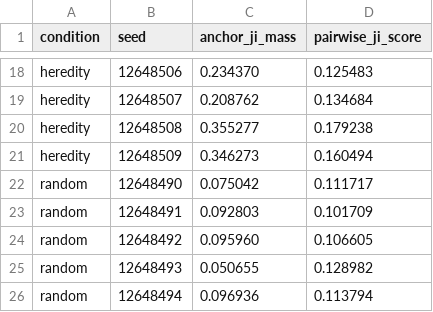
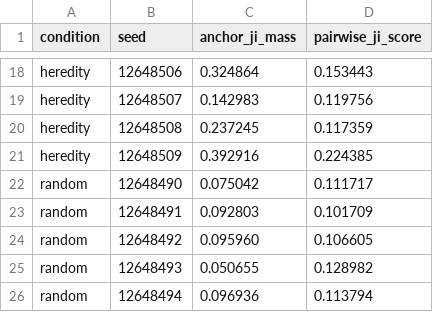
Before and after one commit to ktakahashi74/conc-paper-2026, a CSV file: experiments/plots/e6/paper_e6_endpoint_metrics.csv, drawn as a sheet; only a part is shown, gaps mark what is left out; the diff covers the shown part only; the diff names each change by its address in the sheet, - before the commit and + after, or states it on an @@ line.

```diff
--- a/experiments/plots/e6/paper_e6_endpoint_metrics.csv
+++ b/experiments/plots/e6/paper_e6_endpoint_metrics.csv
-C18 (anchor_ji_mass): 0.234370
+C18 (anchor_ji_mass): 0.324864
-D18 (pairwise_ji_score): 0.125483
+D18 (pairwise_ji_score): 0.153443
-C19 (anchor_ji_mass): 0.208762
+C19 (anchor_ji_mass): 0.142983
-D19 (pairwise_ji_score): 0.134684
+D19 (pairwise_ji_score): 0.119756
-C20 (anchor_ji_mass): 0.355277
+C20 (anchor_ji_mass): 0.237245
-D20 (pairwise_ji_score): 0.179238
+D20 (pairwise_ji_score): 0.117359
-C21 (anchor_ji_mass): 0.346273
+C21 (anchor_ji_mass): 0.392916
-D21 (pairwise_ji_score): 0.160494
+D21 (pairwise_ji_score): 0.224385
```
Also changed, not shown: 32 edited cells elsewhere in this file, experiments/plots/e6/paper_e6_integration_timeseries.csv, experiments/plots/e6/paper_e6_summary.csv, 13 other files.
